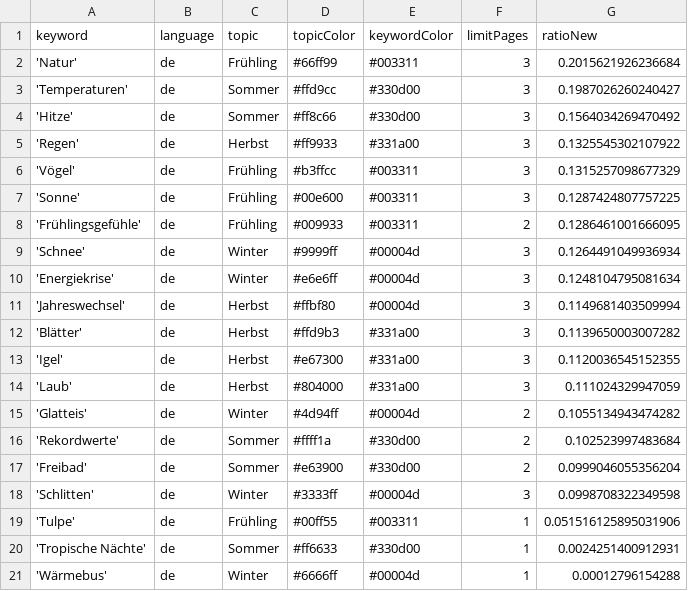
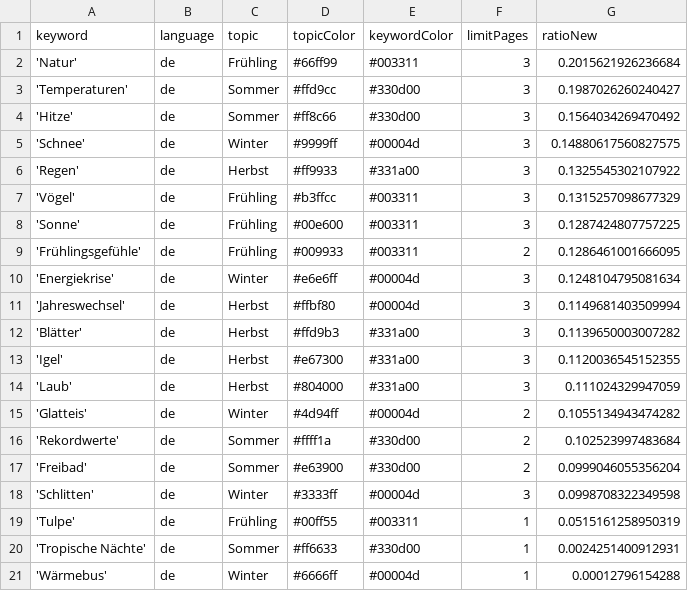
Before and after one commit to magaliekathrin/winterIsComing, a CSV file: keywords.csv, drawn as a sheet.

```diff
--- a/keywords.csv
+++ b/keywords.csv
@@ -4,2 +4,3 @@ keyword,language,topic,topicColor,keywordColor,limitPages,ratioNew
 'Hitze',de,Sommer,#ff8c66,#330d00,3,0.1564034269470492
+'Schnee',de,Winter,#9999ff,#00004d,3,0.14880617560827575
 'Regen',de,Herbst,#ff9933,#331a00,3,0.1325545302107922
@@ -8,3 +9,2 @@ keyword,language,topic,topicColor,keywordColor,limitPages,ratioNew
 'Frühlingsgefühle',de,Frühling,#009933,#003311,2,0.1286461001666095
-'Schnee',de,Winter,#9999ff,#00004d,3,0.1264491049936934
 'Energiekrise',de,Winter,#e6e6ff,#00004d,3,0.1248104795081634
@@ -18,3 +18,3 @@ keyword,language,topic,topicColor,keywordColor,limitPages,ratioNew
 'Schlitten',de,Winter,#3333ff,#00004d,3,0.0998708322349598
-'Tulpe',de,Frühling,#00ff55,#003311,1,0.051516125895031906
+'Tulpe',de,Frühling,#00ff55,#003311,1,0.0515161258950319
 'Tropische Nächte',de,Sommer,#ff6633,#330d00,1,0.0024251400912931
```
Also changed, not shown: 1 other file.
